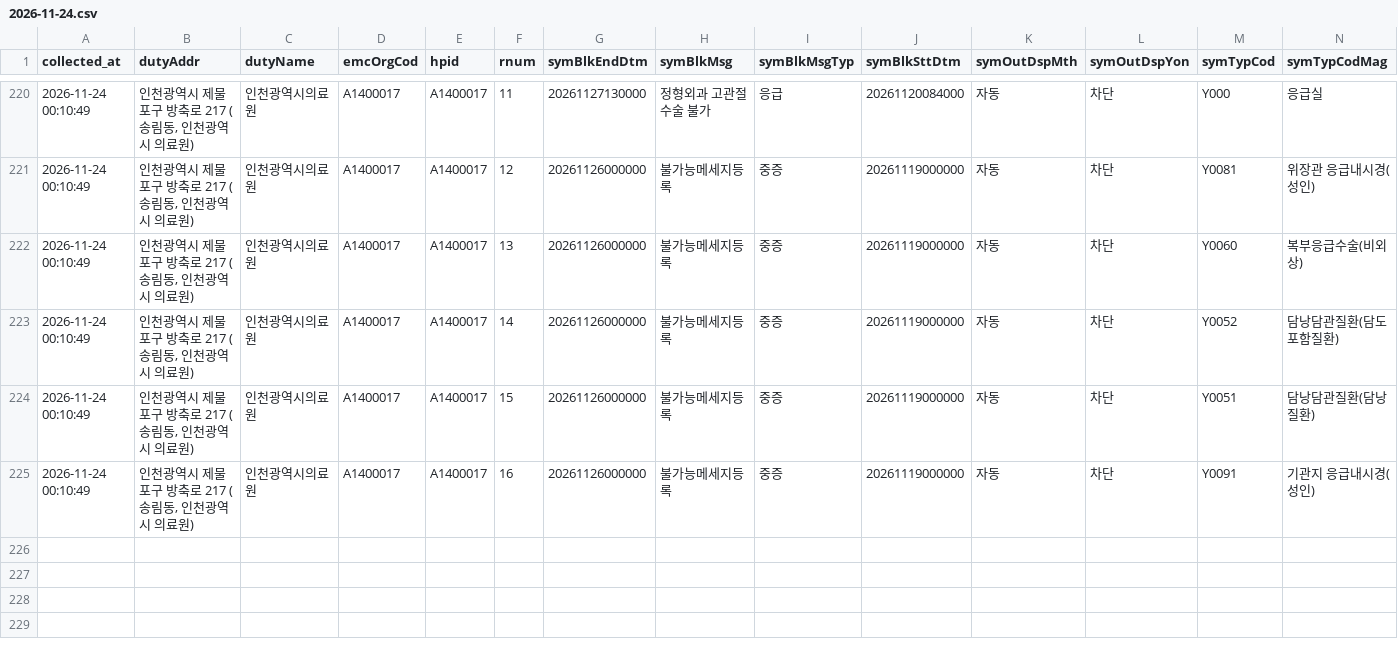
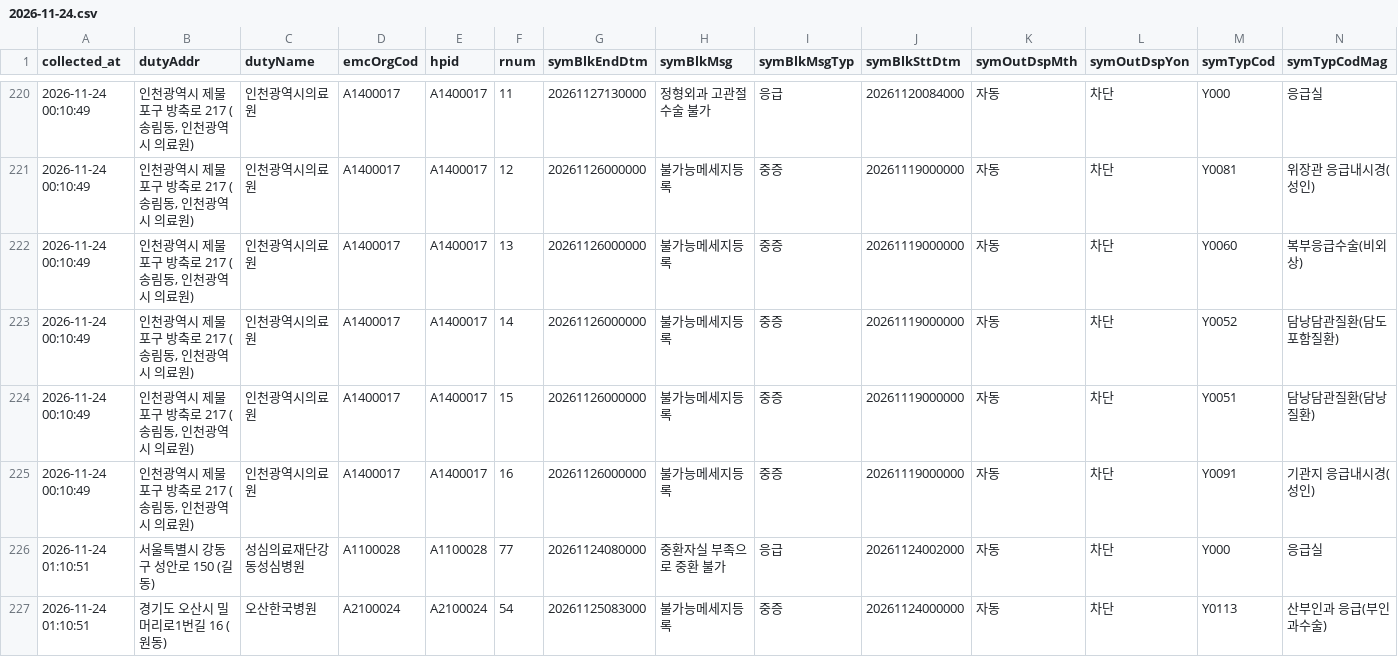
Before and after one commit to hyun19393/GoldenTime, a CSV file: data/messages/2026-11-24.csv, drawn as a sheet; only a part is shown, gaps mark what is left out; rows hold the shown columns only; the diff names each change by its address in the sheet, - before the commit and + after, or states it on an @@ line.

```diff
--- a/data/messages/2026-11-24.csv
+++ b/data/messages/2026-11-24.csv
+row 226: 2026-11-24 01:10:51 | 서울특별시 강동구 성안로 150 (길동) | 성심의료재단강동성심병원 | A1100028 | A1100028 | 77 | 20261124080000 | 중환자실 부족으로 중환 불가 | 응급 | 20261124002000 | 자동 | 차단 | Y000 | 응급실
+row 227: 2026-11-24 01:10:51 | 경기도 오산시 밀머리로1번길 16 (원동) | 오산한국병원 | A2100024 | A2100024 | 54 | 20261125083000 | 불가능메세지등록 | 중증 | 20261124000000 | 자동 | 차단 | Y0113 | 산부인과 응급(부인과수술)
```
Also changed, not shown: data/messages_now.csv, data/runs.csv, 8 other files.
